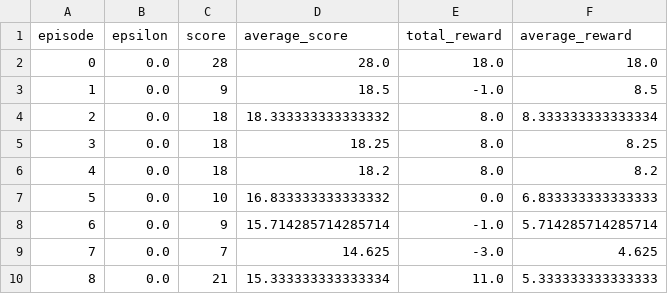
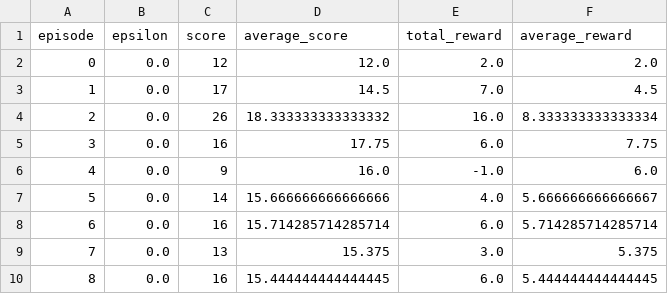
Before and after one commit to coolsgupta/atari_games, a CSV file: Cartpole/test_results_Q_learning_agent.csv, drawn as a sheet; only a part is shown; the diff covers the shown part only.

```diff
--- a/Cartpole/test_results_Q_learning_agent.csv
+++ b/Cartpole/test_results_Q_learning_agent.csv
@@ -1,10 +1,10 @@
 episode,epsilon,score,average_score,total_reward,average_reward
-0,0.0,28,28.0,18.0,18.0
-1,0.0,9,18.5,-1.0,8.5
-2,0.0,18,18.333333333333332,8.0,8.333333333333334
-3,0.0,18,18.25,8.0,8.25
-4,0.0,18,18.2,8.0,8.2
-5,0.0,10,16.833333333333332,0.0,6.833333333333333
-6,0.0,9,15.714285714285714,-1.0,5.714285714285714
-7,0.0,7,14.625,-3.0,4.625
-8,0.0,21,15.333333333333334,11.0,5.333333333333333
+0,0.0,12,12.0,2.0,2.0
+1,0.0,17,14.5,7.0,4.5
+2,0.0,26,18.333333333333332,16.0,8.333333333333334
+3,0.0,16,17.75,6.0,7.75
+4,0.0,9,16.0,-1.0,6.0
+5,0.0,14,15.666666666666666,4.0,5.666666666666667
+6,0.0,16,15.714285714285714,6.0,5.714285714285714
+7,0.0,13,15.375,3.0,5.375
+8,0.0,16,15.444444444444445,6.0,5.444444444444445
```
Also changed, not shown: 162 edited cells elsewhere in this file, Cartpole/results_Q_cartpole.csv, 23 other files.
